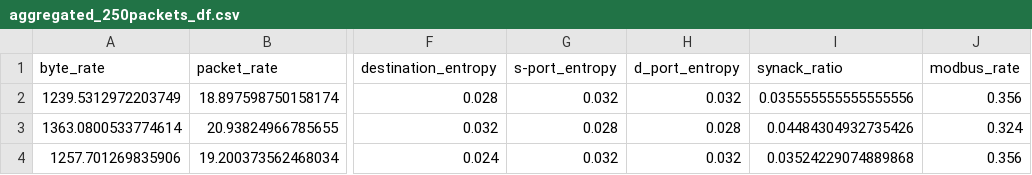
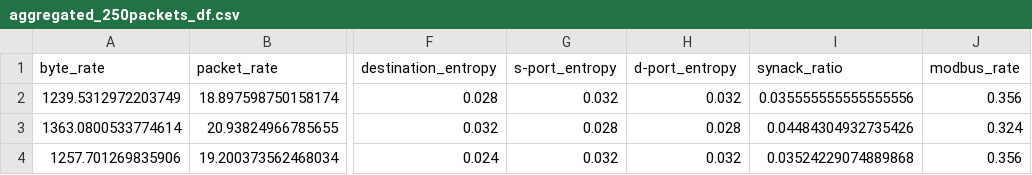
Before and after one commit to rahmec/general-ddos-classification, a CSV file: csv/aggregated_250packets_df.csv, drawn as a sheet; only a part is shown, gaps mark what is left out; the diff names each change by its address in the sheet, - before the commit and + after, or states it on an @@ line.

```diff
--- a/csv/aggregated_250packets_df.csv
+++ b/csv/aggregated_250packets_df.csv
-H1: d_port_entropy
+H1: d-port_entropy
```
Also changed, not shown: csv/aggregated_500packets_df.csv, csv/aggregated_time_30s_df.csv, 8 other files.
